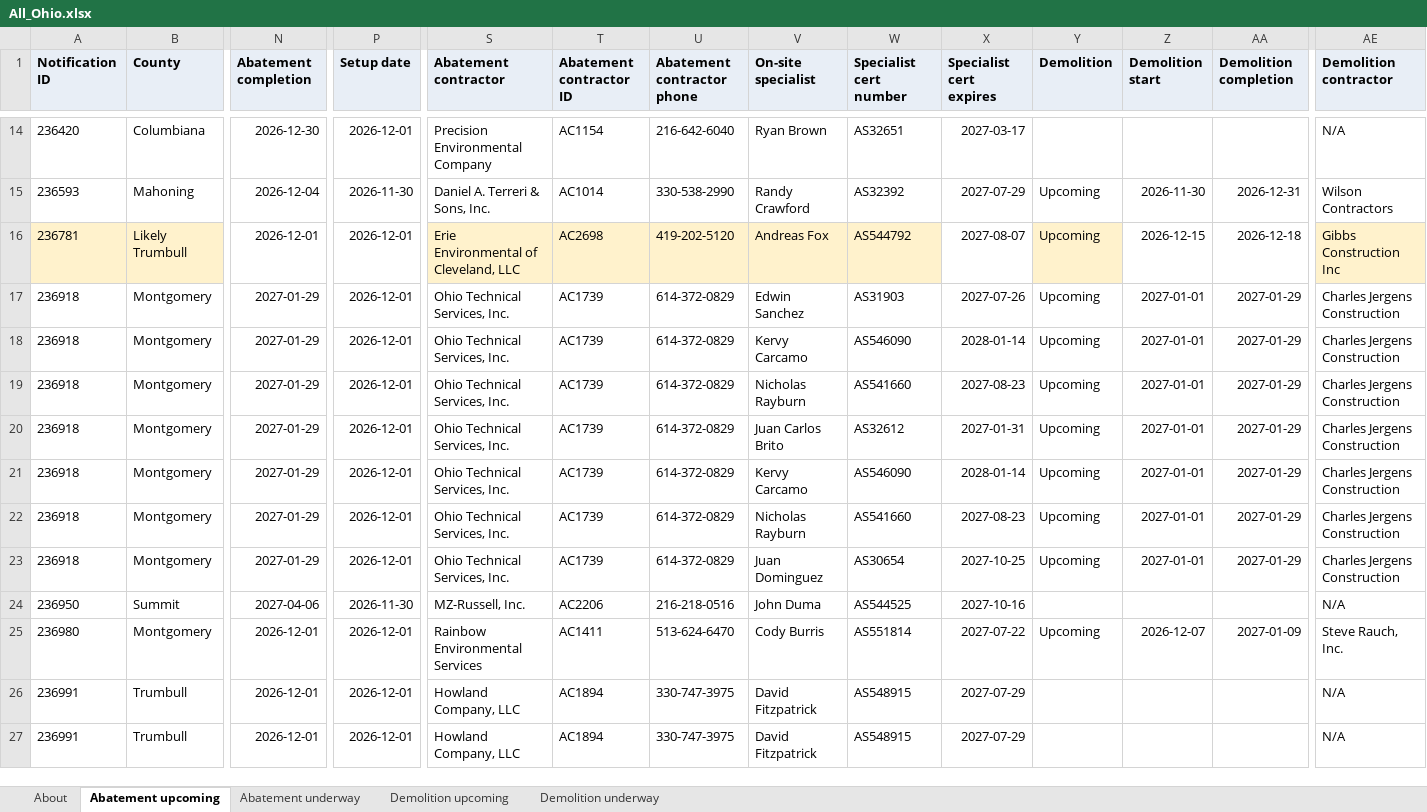
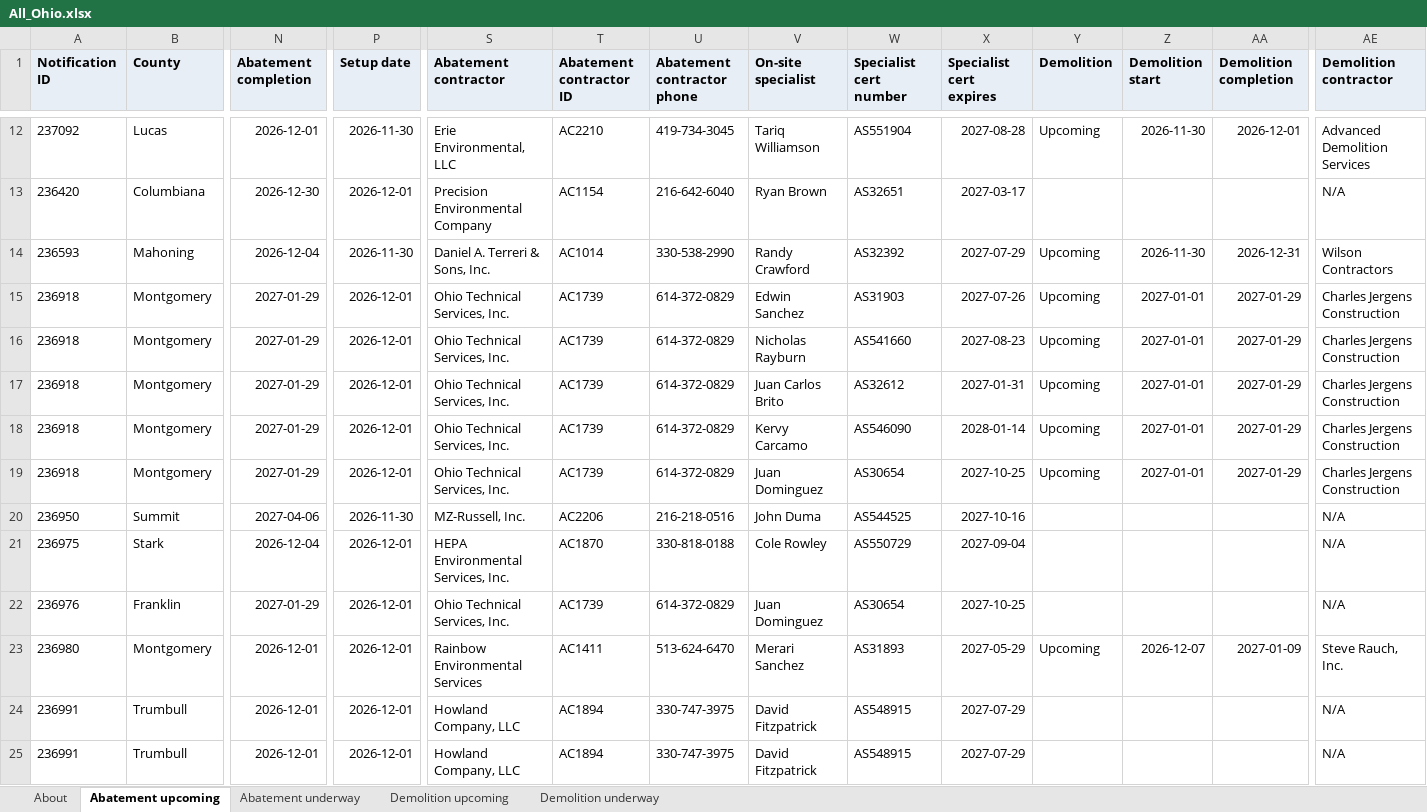
Before and after one commit to DashRendar7/ohio-demo-abatement-tracker, an Excel workbook: data/reports/All_Ohio.xlsx, sheet Abatement upcoming, drawn as a sheet; only a part is shown, gaps mark what is left out; values as stored, in another font and other column widths than the file's, no borders; removed rows and columns are numbered as before the commit, all else as after; rows hold the shown columns only; the diff covers the shown part only; the diff names each change by its address in the sheet, - before the commit and + after, or states it on an @@ line.

```diff
--- a/data/reports/All_Ohio.xlsx (sheet Abatement upcoming)
+++ b/data/reports/All_Ohio.xlsx (sheet Abatement upcoming)
+row 12: 237092 | Lucas | 2026-12-01 | 2026-11-30 | Erie Environmental, LLC | AC2210 | 419-734-3045 | Tariq Williamson | AS551904 | 2027-08-28 | Upcoming | 2026-11-30 | 2026-12-01 | Advanced Demolition Services
-row 16: 236781 | Likely Trumbull | 2026-12-01 | 2026-12-01 | Erie Environmental of Cleveland, LLC | AC2698 | 419-202-5120 | Andreas Fox | AS544792 | 2027-08-07 | Upcoming | 2026-12-15 | 2026-12-18 | Gibbs Construction Inc
-row 18: 236918 | Montgomery | 2027-01-29 | 2026-12-01 | Ohio Technical Services, Inc. | AC1739 | 614-372-0829 | Kervy Carcamo | AS546090 | 2028-01-14 | Upcoming | 2027-01-01 | 2027-01-29 | Charles Jergens Construction
-row 22: 236918 | Montgomery | 2027-01-29 | 2026-12-01 | Ohio Technical Services, Inc. | AC1739 | 614-372-0829 | Nicholas Rayburn | AS541660 | 2027-08-23 | Upcoming | 2027-01-01 | 2027-01-29 | Charles Jergens Construction
+row 21: 236975 | Stark | 2026-12-04 | 2026-12-01 | HEPA Environmental Services, Inc. | AC1870 | 330-818-0188 | Cole Rowley | AS550729 | 2027-09-04 |  |  |  | N/A
+row 22: 236976 | Franklin | 2027-01-29 | 2026-12-01 | Ohio Technical Services, Inc. | AC1739 | 614-372-0829 | Juan Dominguez | AS30654 | 2027-10-25 |  |  |  | N/A
-V23 (On-site specialist): Cody Burris
+V23 (On-site specialist): Merari Sanchez
-W23 (Specialist cert number): AS551814
+W23 (Specialist cert number): AS31893
-X23 (Specialist cert expires): 2027-07-22
+X23 (Specialist cert expires): 2027-05-29
```
Also changed, not shown: 7 added rows, 4 removed rows and 17 edited cells elsewhere in this sheet, sheet Abatement underway, sheet Demolition underway, sheet Demolition upcoming, sheet About, data/reports/Local_134.xlsx, data/reports/Local_1410.xlsx, 27 other files.
